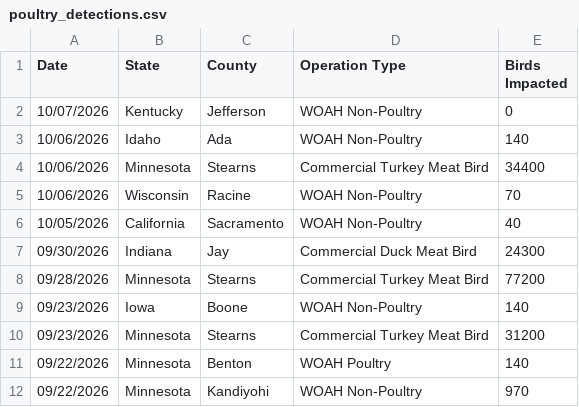
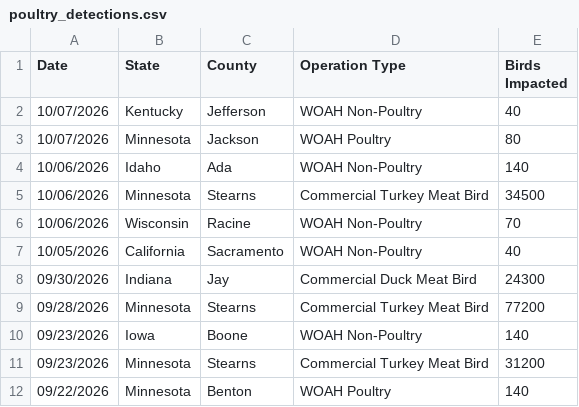
Before and after one commit to casey891/hpai-dashboard, a CSV file: data/poultry_detections.csv, drawn as a sheet; only a part is shown; the shorter side is filled out with more unchanged rows.

```diff
--- a/data/poultry_detections.csv
+++ b/data/poultry_detections.csv
@@ -1,5 +1,6 @@
 Date,State,County,Operation Type,Birds Impacted
-10/07/2026,Kentucky,Jefferson,WOAH Non-Poultry,0
+10/07/2026,Kentucky,Jefferson,WOAH Non-Poultry,40
+10/07/2026,Minnesota,Jackson,WOAH Poultry,80
 10/06/2026,Idaho,Ada,WOAH Non-Poultry,140
-10/06/2026,Minnesota,Stearns,Commercial Turkey Meat Bird,34400
+10/06/2026,Minnesota,Stearns,Commercial Turkey Meat Bird,34500
 10/06/2026,Wisconsin,Racine,WOAH Non-Poultry,70
```
Also changed, not shown: data/livestock_detections.csv, 2 other files.
